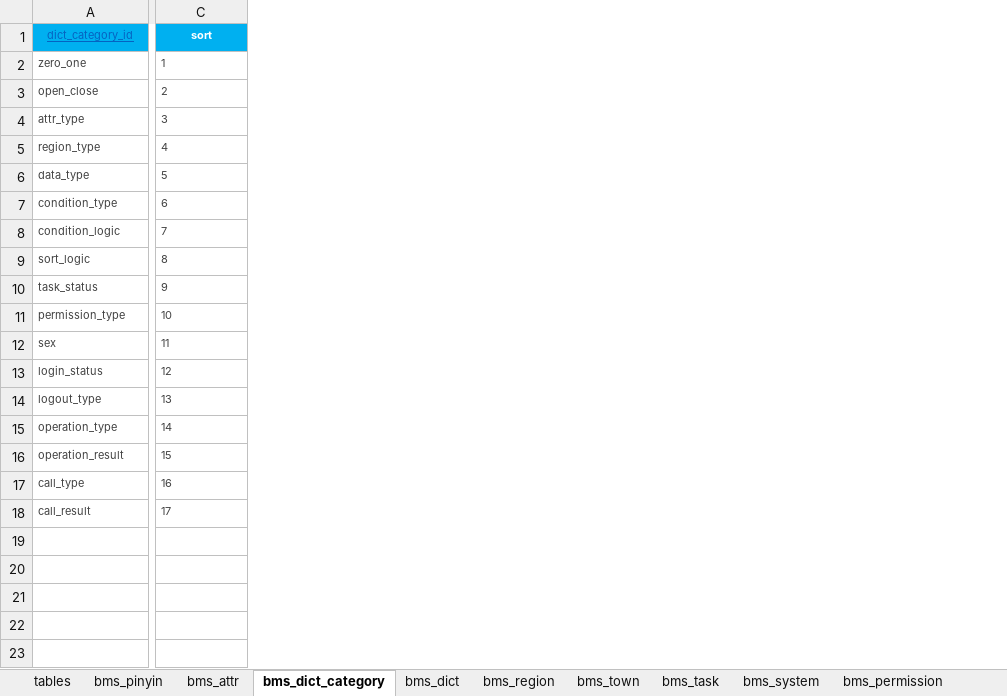
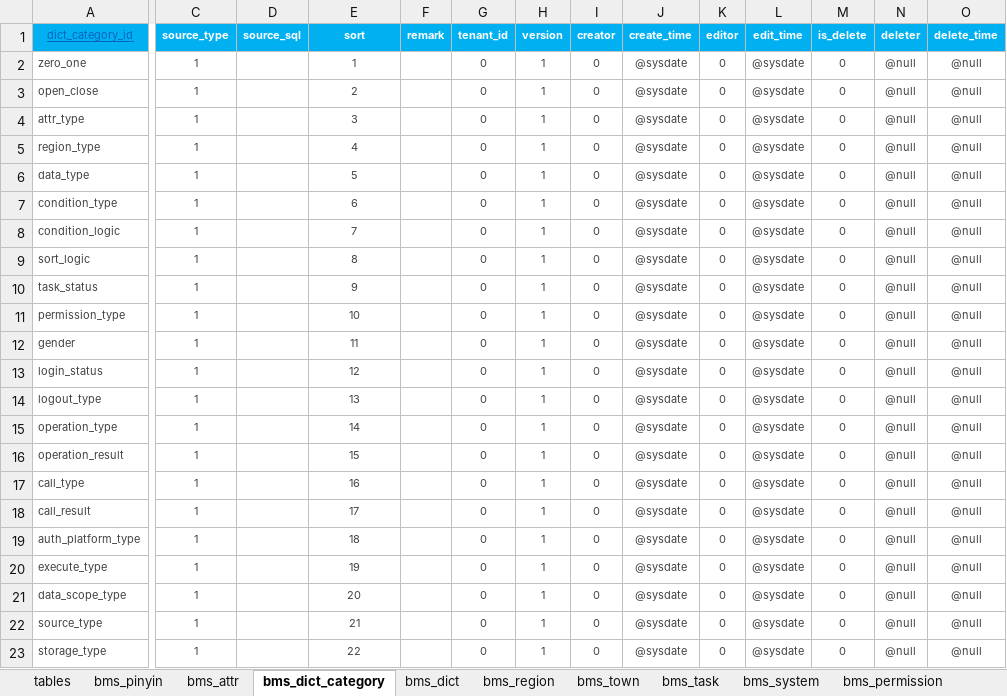
Before and after one commit to dlshouwen/swda-server, an Excel workbook: swda-source/db/init/swda/datas.xlsx, sheet bms_dict_category, drawn as a sheet; only a part is shown, gaps mark what is left out; values as stored, in another font and other column widths than the file's, no borders; addresses are those after the commit; rows hold the shown columns only; the diff names each change by its address in the sheet, - before the commit and + after, or states it on an @@ line.

Commit message:
init datas

```diff
--- a/swda-source/db/init/swda/datas.xlsx (sheet bms_dict_category)
+++ b/swda-source/db/init/swda/datas.xlsx (sheet bms_dict_category)
+column C (source_type), rows 2-18: all 1
+column D (source_sql), empty
+column F (remark), empty
+column G (tenant_id), rows 2-18: all 0
+column H (version), rows 2-18: all 1
+column I (creator), rows 2-18: all 0
+column J (create_time), rows 2-18: all @sysdate
+column K (editor), rows 2-18: all 0
+column L (edit_time), rows 2-18: all @sysdate
+column M (is_delete), rows 2-18: all 0
+column N (deleter), rows 2-18: all @null
+column O (delete_time), rows 2-18: all @null
-E2:E18 alignment: left
+E2:E18 alignment: center
-A12 (dict_category_id): sex
+A12 (dict_category_id): gender
+row 19: auth_platform_type | 1 |  | 18 |  | 0 | 1 | 0 | @sysdate | 0 | @sysdate | 0 | @null | @null
+row 20: execute_type | 1 |  | 19 |  | 0 | 1 | 0 | @sysdate | 0 | @sysdate | 0 | @null | @null
+row 21: data_scope_type | 1 |  | 20 |  | 0 | 1 | 0 | @sysdate | 0 | @sysdate | 0 | @null | @null
+row 22: source_type | 1 |  | 21 |  | 0 | 1 | 0 | @sysdate | 0 | @sysdate | 0 | @null | @null
+row 23: storage_type | 1 |  | 22 |  | 0 | 1 | 0 | @sysdate | 0 | @sysdate | 0 | @null | @null
```
Also changed, not shown: sheet bms_permission, sheet bms_dict, sheet bms_attr, sheet bms_organ, sheet bms_town, sheet bms_region, 4 more sheets, formulas that keep their value, 19 other files.
